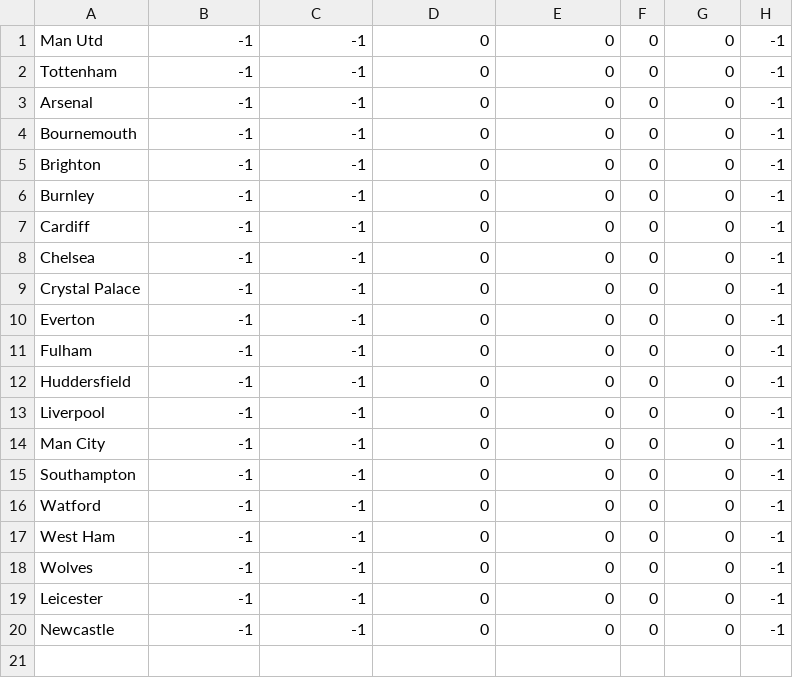
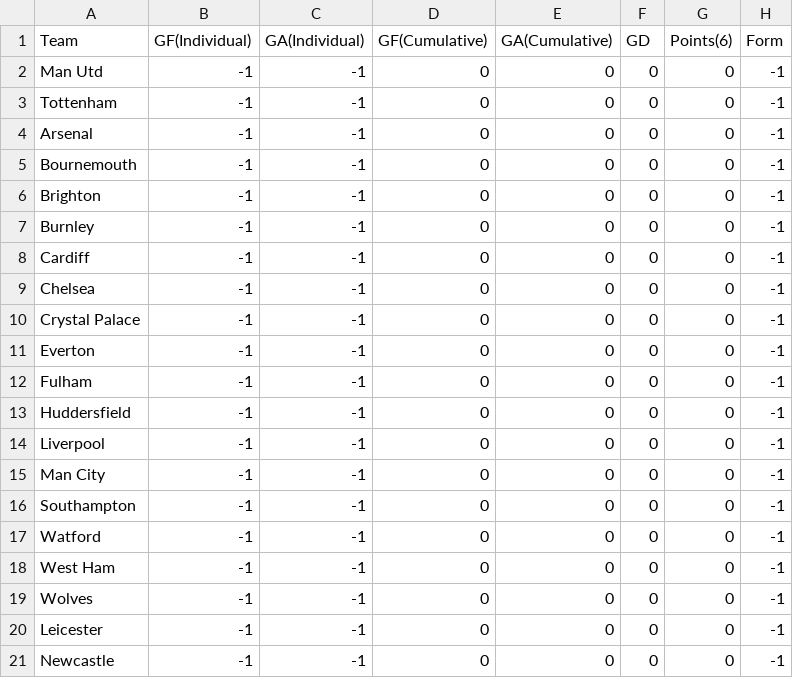
Before and after one commit to sdevpras/form-guide, a CSV file: plform.csv, drawn as a sheet; the diff names each change by its address in the sheet, - before the commit and + after, or states it on an @@ line.

```diff
--- a/plform.csv
+++ b/plform.csv
+row 1: Team | GF(Individual) | GA(Individual) | GF(Cumulative) | GA(Cumulative) | GD | Points(6) | Form
```
Also changed, not shown: pltable.csv, 1 other file.
